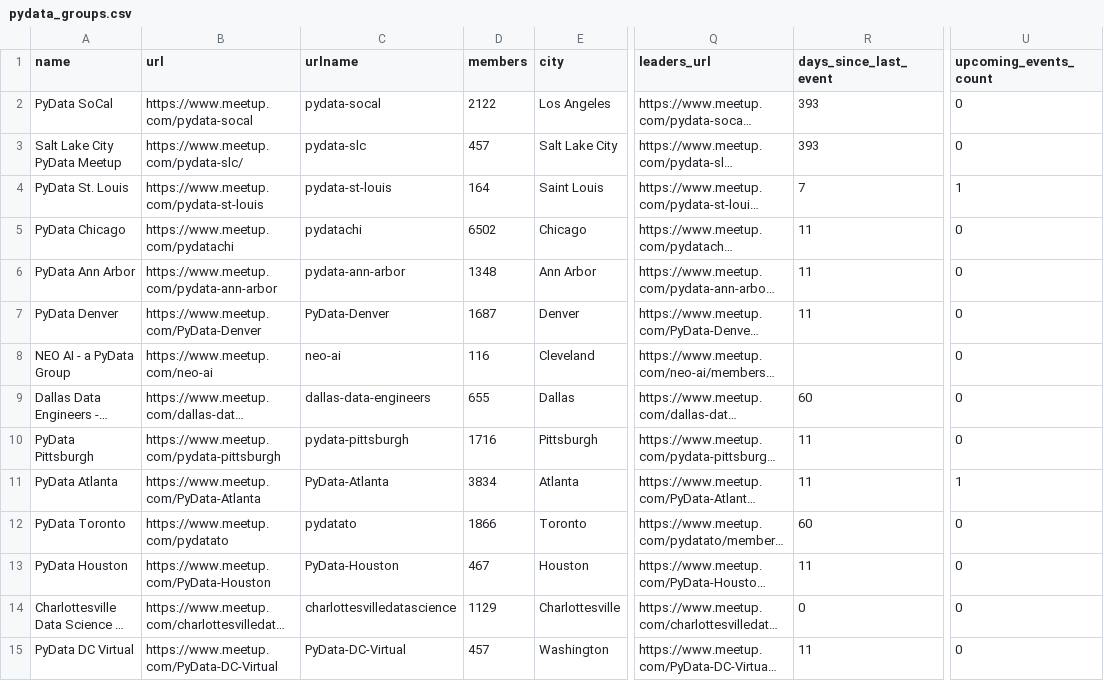
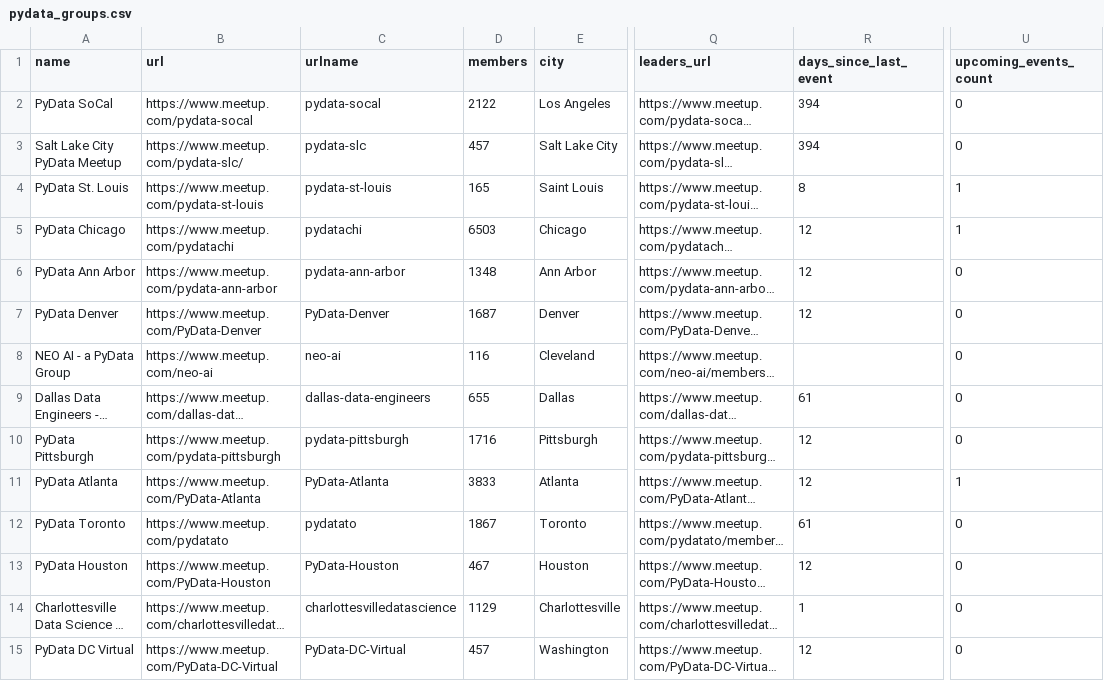
Before and after one commit to hevansDev/mapping-pydata, a CSV file: pydata_groups.csv, drawn as a sheet; only a part is shown, gaps mark what is left out; long unchanged cells end in …; the diff covers the shown part only; the diff names each change by its address in the sheet, - before the commit and + after, or states it on an @@ line.

```diff
--- a/pydata_groups.csv
+++ b/pydata_groups.csv
-R2:R3 (days_since_last_event): 393
+R2:R3 (days_since_last_event): 394
-D4 (members): 164
+D4 (members): 165
-R4 (days_since_last_event): 7
+R4 (days_since_last_event): 8
-D5 (members): 6502
+D5 (members): 6503
-R5:R7 (days_since_last_event): 11
+R5:R7 (days_since_last_event): 12
-U5 (upcoming_events_count): 0
+U5 (upcoming_events_count): 1
-R9 (days_since_last_event): 60
+R9 (days_since_last_event): 61
-R10:R11 (days_since_last_event): 11
+R10:R11 (days_since_last_event): 12
-D11 (members): 3834
+D11 (members): 3833
-D12 (members): 1866
+D12 (members): 1867
-R12 (days_since_last_event): 60
+R12 (days_since_last_event): 61
-R13 (days_since_last_event): 11
+R13 (days_since_last_event): 12
-R14 (days_since_last_event): 0
+R14 (days_since_last_event): 1
-R15 (days_since_last_event): 11
+R15 (days_since_last_event): 12
```
Also changed, not shown: 158 edited cells elsewhere in this file, 5 other files.
